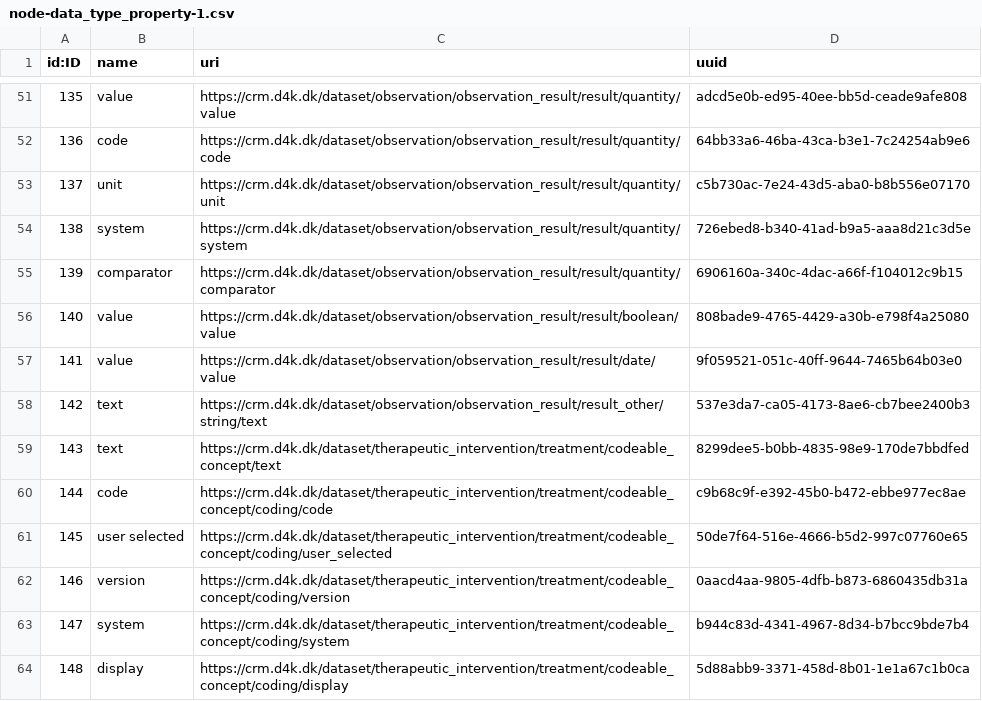
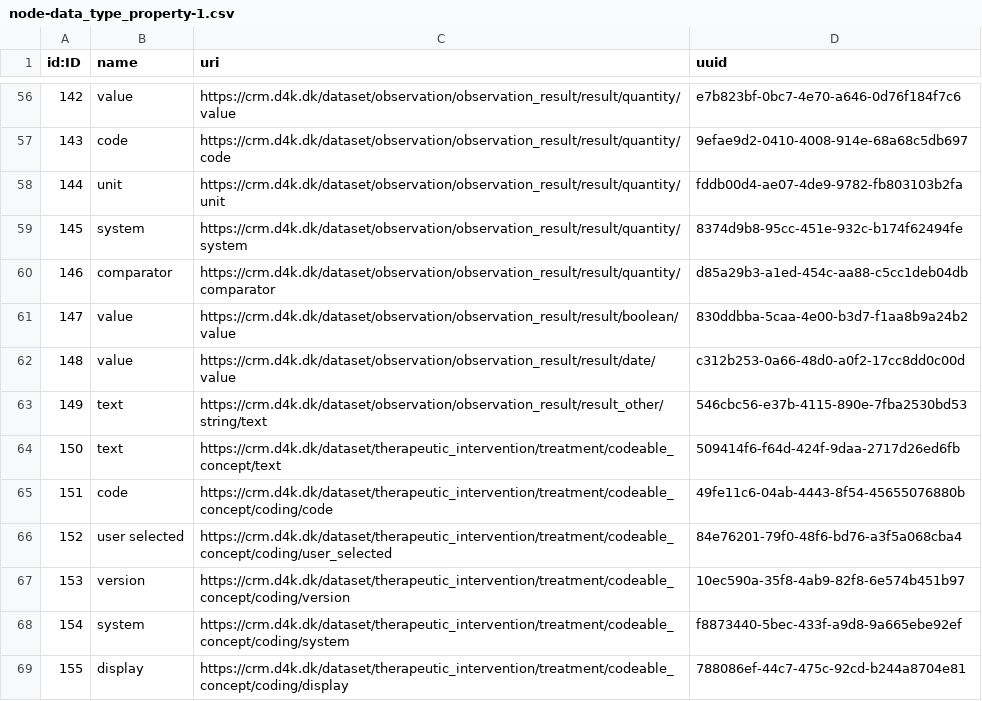
Before and after one commit to data4knowledge/crm_prep, a CSV file: load_data/node-data_type_property-1.csv, drawn as a sheet; only a part is shown, gaps mark what is left out; addresses are those after the commit; the diff covers the shown part only; the diff names each change by its address in the sheet, - before the commit and + after, or states it on an @@ line.

```diff
--- a/load_data/node-data_type_property-1.csv
+++ b/load_data/node-data_type_property-1.csv
@@ column A (id:ID) renumbered from row 2 down @@
-D56 (uuid): adcd5e0b-ed95-40ee-bb5d-ceade9afe808
+D56 (uuid): e7b823bf-0bc7-4e70-a646-0d76f184f7c6
-D57 (uuid): 64bb33a6-46ba-43ca-b3e1-7c24254ab9e6
+D57 (uuid): 9efae9d2-0410-4008-914e-68a68c5db697
-D58 (uuid): c5b730ac-7e24-43d5-aba0-b8b556e07170
+D58 (uuid): fddb00d4-ae07-4de9-9782-fb803103b2fa
-D59 (uuid): 726ebed8-b340-41ad-b9a5-aaa8d21c3d5e
+D59 (uuid): 8374d9b8-95cc-451e-932c-b174f62494fe
-D60 (uuid): 6906160a-340c-4dac-a66f-f104012c9b15
+D60 (uuid): d85a29b3-a1ed-454c-aa88-c5cc1deb04db
-D61 (uuid): 808bade9-4765-4429-a30b-e798f4a25080
+D61 (uuid): 830ddbba-5caa-4e00-b3d7-f1aa8b9a24b2
-D62 (uuid): 9f059521-051c-40ff-9644-7465b64b03e0
+D62 (uuid): c312b253-0a66-48d0-a0f2-17cc8dd0c00d
-D63 (uuid): 537e3da7-ca05-4173-8ae6-cb7bee2400b3
+D63 (uuid): 546cbc56-e37b-4115-890e-7fba2530bd53
-D64 (uuid): 8299dee5-b0bb-4835-98e9-170de7bbdfed
+D64 (uuid): 509414f6-f64d-424f-9daa-2717d26ed6fb
-D65 (uuid): c9b68c9f-e392-45b0-b472-ebbe977ec8ae
+D65 (uuid): 49fe11c6-04ab-4443-8f54-45655076880b
-D66 (uuid): 50de7f64-516e-4666-b5d2-997c07760e65
+D66 (uuid): 84e76201-79f0-48f6-bd76-a3f5a068cba4
-D67 (uuid): 0aacd4aa-9805-4dfb-b873-6860435db31a
+D67 (uuid): 10ec590a-35f8-4ab9-82f8-6e574b451b97
-D68 (uuid): b944c83d-4341-4967-8d34-b7bcc9bde7b4
+D68 (uuid): f8873440-5bec-433f-a9d8-9a665ebe92ef
-D69 (uuid): 5d88abb9-3371-458d-8b01-1e1a67c1b0ca
+D69 (uuid): 788086ef-44c7-475c-92cd-b244a8704e81
```
Also changed, not shown: 5 added rows and 49 edited cells elsewhere in this file, load_data/node-data_type-1.csv, load_data/node-model_node-1.csv, 13 other files.
